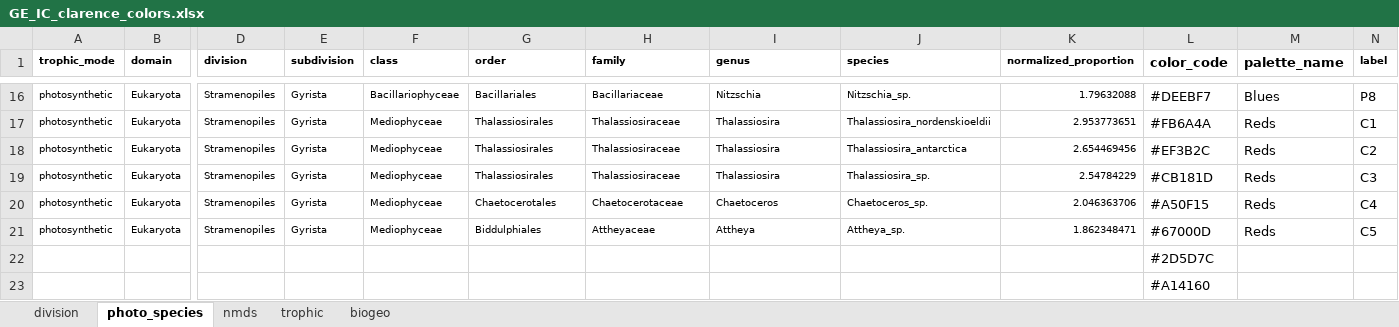
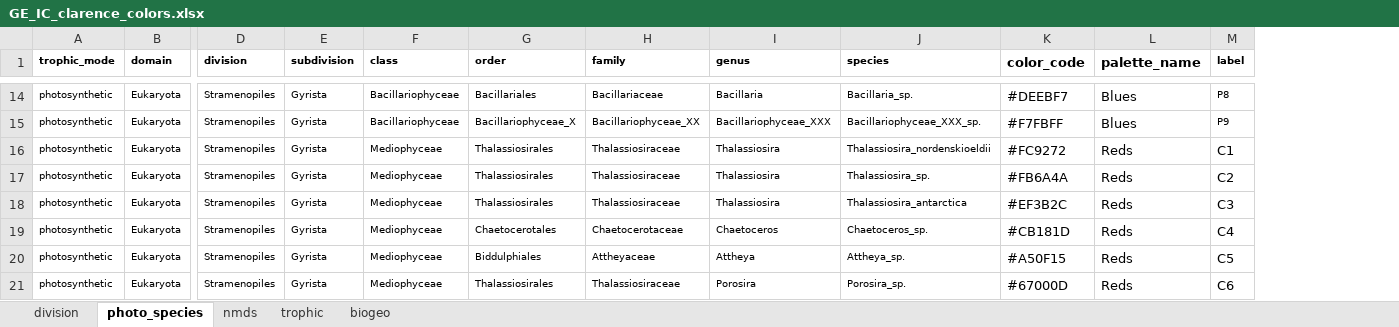
Before and after one commit to clarencesimple/SIM_GreenEdge_IceCamp, an Excel workbook: R_ice_camp/GE_IC_clarence_colors.xlsx, sheet photo_species, drawn as a sheet; only a part is shown, gaps mark what is left out; values as stored, in another font and other column widths than the file's, no borders; removed rows and columns are numbered as before the commit, all else as after; rows hold the shown columns only; the diff covers the shown part only; the diff names each change by its address in the sheet, - before the commit and + after, or states it on an @@ line.

```diff
--- a/R_ice_camp/GE_IC_clarence_colors.xlsx (sheet photo_species)
+++ b/R_ice_camp/GE_IC_clarence_colors.xlsx (sheet photo_species)
-column K (normalized_proportion), rows 16-21: 1.79632088 | 2.953773651 | 2.654469456 | 2.54784229 | 2.046363706 | 1.862348471
-I14 (genus): Nitzschia
+I14 (genus): Bacillaria
-J14 (species): Nitzschia_sp.
+J14 (species): Bacillaria_sp.
@@ M14 text size: smaller @@
+row 15: photosynthetic | Eukaryota | Stramenopiles | Gyrista | Bacillariophyceae | Bacillariophyceae_X | Bacillariophyceae_XX | Bacillariophyceae_XXX | Bacillariophyceae_XXX_sp. | #F7FBFF | Blues | P9
-K16 (color_code): #FB6A4A
+K16 (color_code): #FC9272
-J17 (species): Thalassiosira_antarctica
+J17 (species): Thalassiosira_sp.
-K17 (color_code): #EF3B2C
+K17 (color_code): #FB6A4A
-J18 (species): Thalassiosira_sp.
+J18 (species): Thalassiosira_antarctica
-K18 (color_code): #CB181D
+K18 (color_code): #EF3B2C
-K19 (color_code): #A50F15
+K19 (color_code): #CB181D
-K20 (color_code): #67000D
+K20 (color_code): #A50F15
-row 22:  |  |  |  |  |  |  |  |  |  | #2D5D7C
-row 23:  |  |  |  |  |  |  |  |  |  | #A14160
+row 21: photosynthetic | Eukaryota | Stramenopiles | Gyrista | Mediophyceae | Thalassiosirales | Thalassiosiraceae | Porosira | Porosira_sp. | #67000D | Reds | C6
```
Also changed, not shown: 2 added rows, 4 removed rows, 1 moved row, 20 edited cells and cell formats elsewhere in this sheet, R_ice_camp/trophic_mode_assignment/trophic_mode_updated.xlsx, 27 other files.
